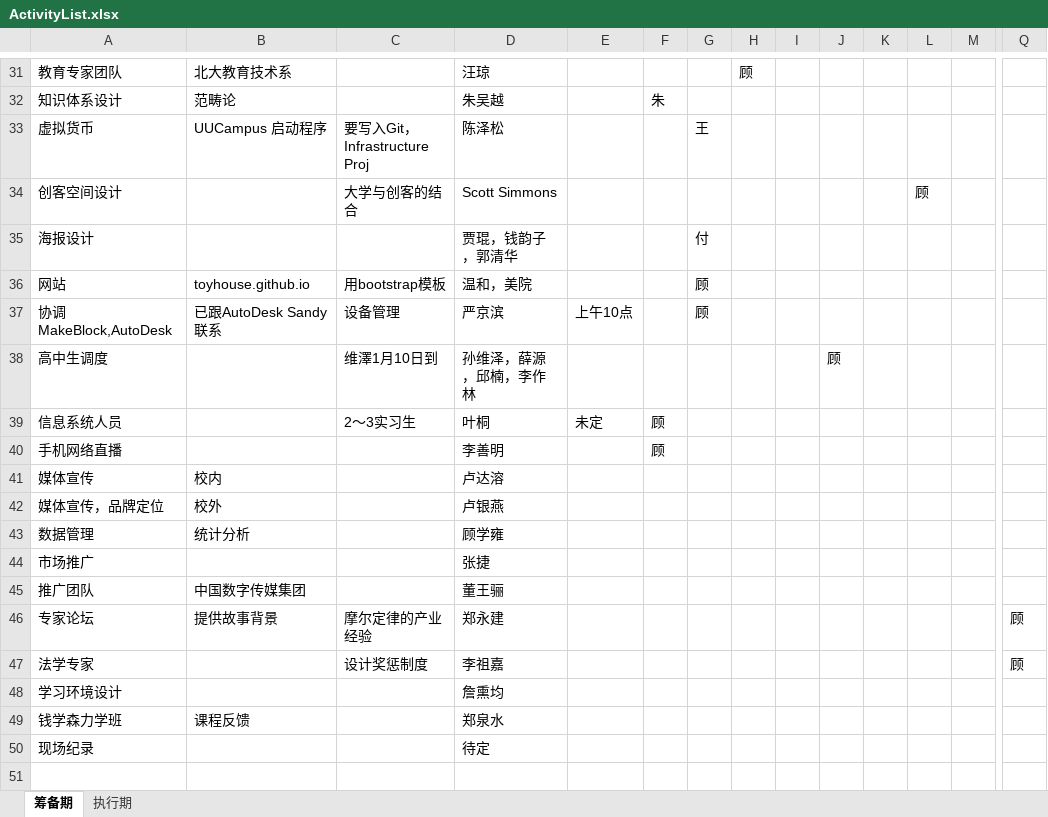
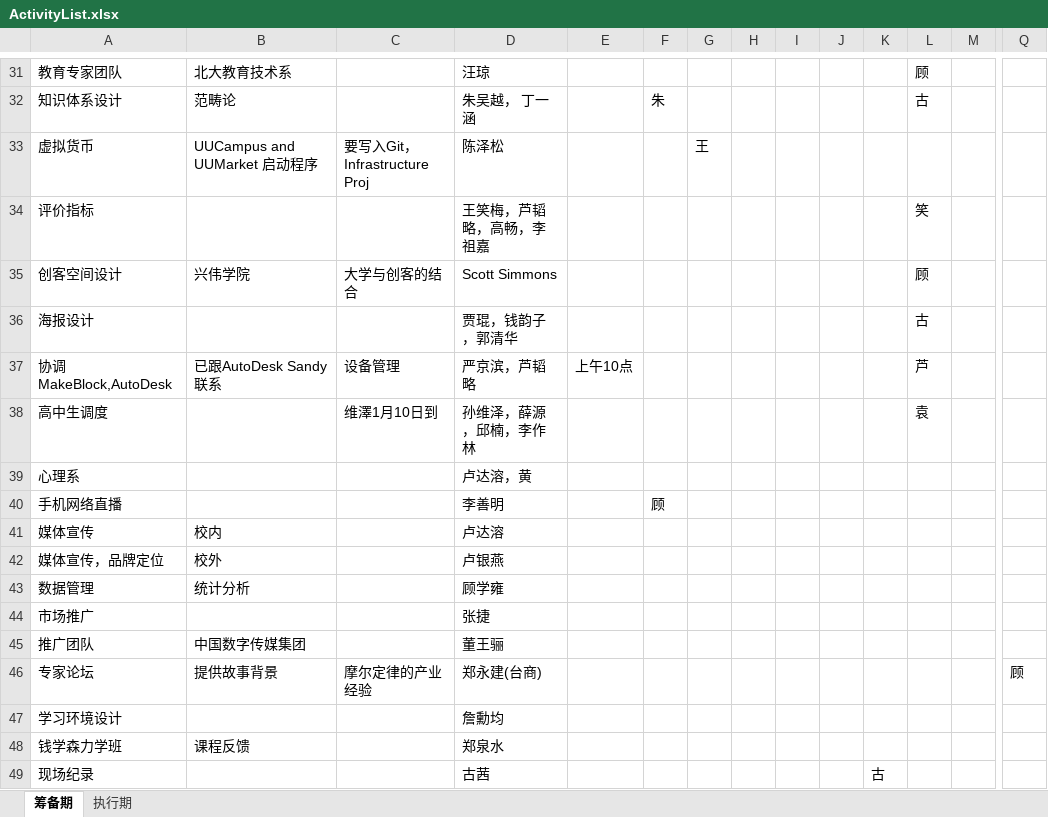
Before and after one commit to woodyme/2014JanXLP, an Excel workbook: 课程方案/ActivityList.xlsx, sheet 筹备期, drawn as a sheet; only a part is shown, gaps mark what is left out; values as stored, in another font and other column widths than the file's, no cell formats; removed rows and columns are numbered as before the commit, all else as after; rows hold the shown columns only; the diff covers the shown part only; the diff names each change by its address in the sheet, - before the commit and + after, or states it on an @@ line.

```diff
--- a/课程方案/ActivityList.xlsx (sheet 筹备期)
+++ b/课程方案/ActivityList.xlsx (sheet 筹备期)
-H31: 顾
+H31: (empty)
-L31: (empty)
+L31: 顾
-D32: 朱吴越
+D32: 朱吴越， 丁一涵
-L32: (empty)
+L32: 古
-B33: UUCampus 启动程序
+B33: UUCampus and UUMarket 启动程序
+row 34: 评价指标 |  |  | 王笑梅，芦韬略，高畅，李祖嘉 |  |  |  |  |  |  |  | 笑
-B35: (empty)
+B35: 兴伟学院
-G36: 付
+G36: (empty)
-L36: (empty)
+L36: 古
-row 36: 网站 | toyhouse.github.io | 用bootstrap模板 | 温和，美院 |  |  | 顾
-D37: 严京滨
+D37: 严京滨，芦韬略
-G37: 顾
+G37: (empty)
-L37: (empty)
+L37: 芦
-J38: 顾
+J38: (empty)
-L38: (empty)
+L38: 袁
-row 39: 信息系统人员 |  | 2～3实习生 | 叶桐 | 未定 | 顾
+row 39: 心理系 |  |  | 卢达溶，黄
-D46: 郑永建
+D46: 郑永建(台商)
-row 47: 法学专家 |  | 设计奖惩制度 | 李祖嘉 |  |  |  |  |  |  |  |  |  | 顾
-D47: 詹熏均
+D47: 詹勳均
-row 50: 现场纪录 |  |  | 待定
+row 49: 现场纪录 |  |  | 古茜 |  |  |  |  |  |  | 古
```
Also changed, not shown: 1 moved row and 30 edited cells elsewhere in this sheet, cell formats.
